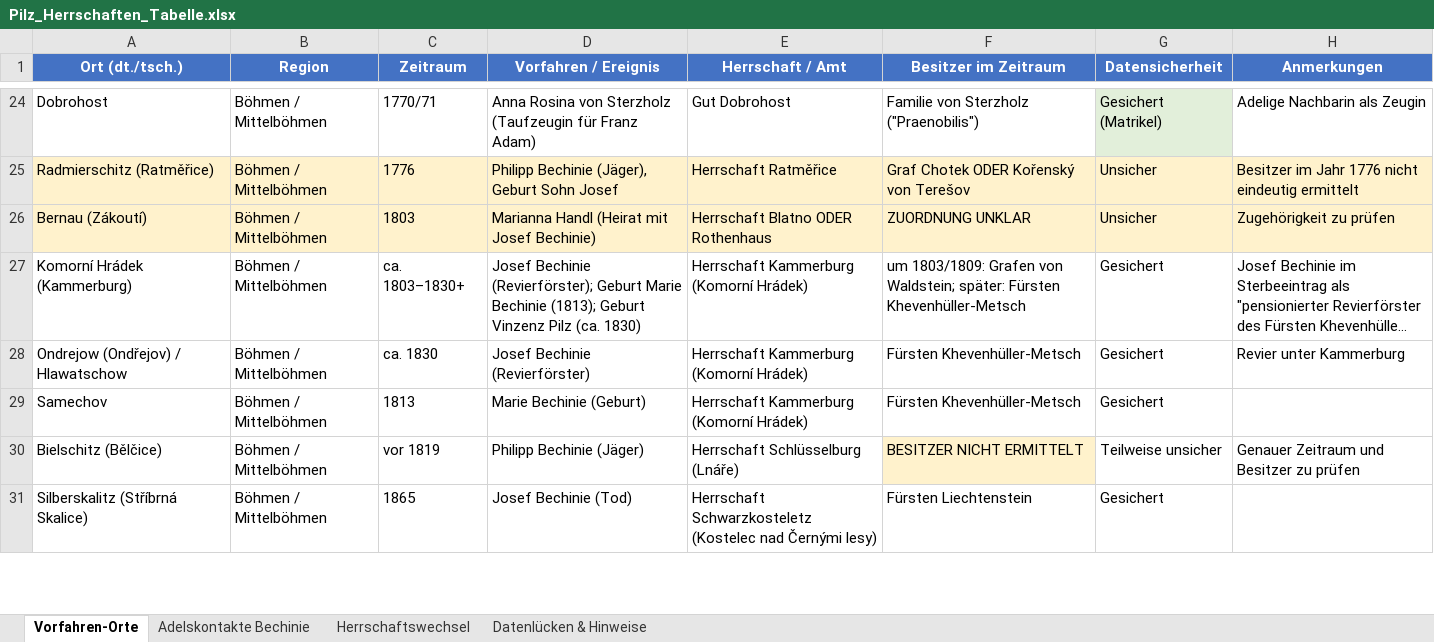
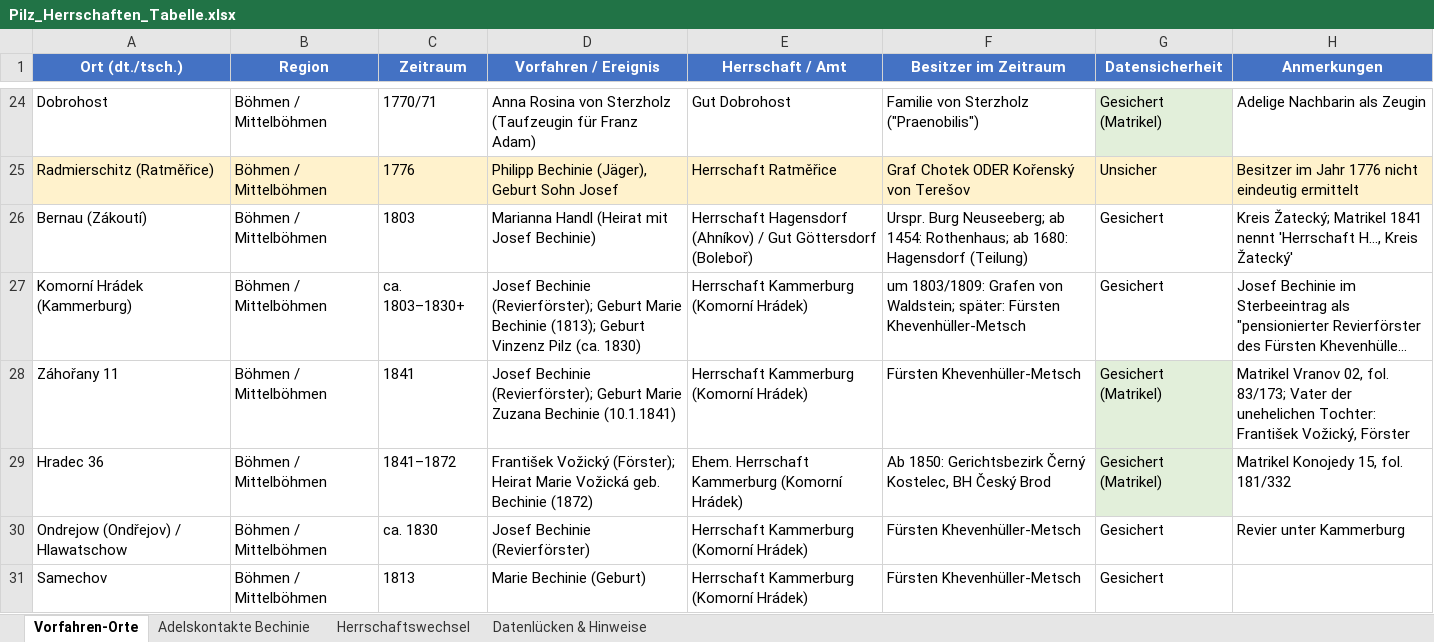
Before and after one commit to pilzchronik/bonusseite, an Excel workbook: _site/assets/downloads/Pilz_Herrschaften_Tabelle.xlsx, sheet Vorfahren-Orte, drawn as a sheet; only a part is shown, gaps mark what is left out; the shorter side is filled out with more unchanged rows; long unchanged cells end in …; values as stored, in another font and other column widths than the file's, no borders; the diff names each change by its address in the sheet, - before the commit and + after, or states it on an @@ line.

Commit message:
Tabelle neu

```diff
--- a/_site/assets/downloads/Pilz_Herrschaften_Tabelle.xlsx (sheet Vorfahren-Orte)
+++ b/_site/assets/downloads/Pilz_Herrschaften_Tabelle.xlsx (sheet Vorfahren-Orte)
-A26:H26 fill: #FFF2CC
+A26:H26 fill: none
-E26 (Herrschaft / Amt): Herrschaft Blatno ODER Rothenhaus
+E26 (Herrschaft / Amt): Herrschaft Hagensdorf (Ahníkov) / Gut Göttersdorf (Boleboř)
-F26 (Besitzer im Zeitraum): ZUORDNUNG UNKLAR
+F26 (Besitzer im Zeitraum): Urspr. Burg Neuseeberg; ab 1454: Rothenhaus; ab 1680: Hagensdorf (Teilung)
-G26 (Datensicherheit): Unsicher
+G26 (Datensicherheit): Gesichert
-H26 (Anmerkungen): Zugehörigkeit zu prüfen
+H26 (Anmerkungen): Kreis Žatecký; Matrikel 1841 nennt 'Herrschaft H..., Kreis Žatecký'
+row 28: Záhořany 11 | Böhmen / Mittelböhmen | 1841 | Josef Bechinie (Revierförster); Geburt Marie Zuzana Bechinie (10.1.1841) | Herrschaft Kammerburg (Komorní Hrádek) | Fürsten Khevenhüller-Metsch | Gesichert (Matrikel) | Matrikel Vranov 02, fol. 83/173; Vater der unehelichen Tochter: František Vožický, Förster
+row 29: Hradec 36 | Böhmen / Mittelböhmen | 1841–1872 | František Vožický (Förster); Heirat Marie Vožická geb. Bechinie (1872) | Ehem. Herrschaft Kammerburg (Komorní Hrádek) | Ab 1850: Gerichtsbezirk Černý Kostelec, BH Český Brod | Gesichert (Matrikel) | Matrikel Konojedy 15, fol. 181/332
```
Also changed, not shown: sheet Herrschaftswechsel, sheet Datenlücken & Hinweise, assets/downloads/Pilz_Herrschaften_Tabelle.xlsx, 7 other files.
